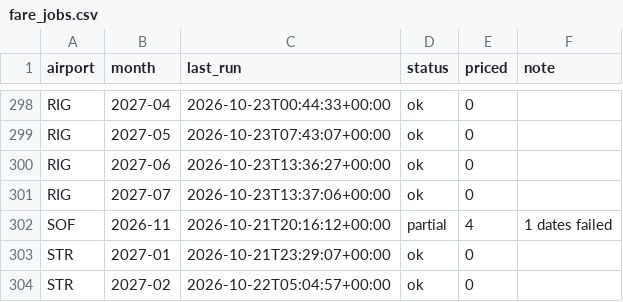
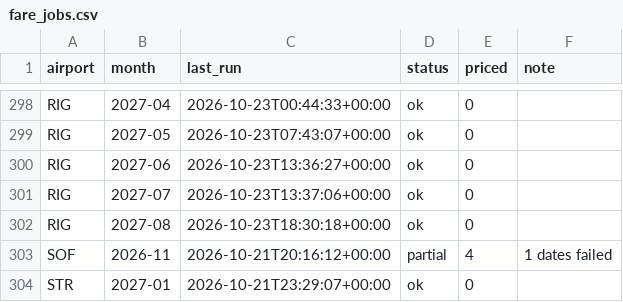
Before and after one commit to clombion/kiz-radar, a CSV file: pipeline/fare_jobs.csv, drawn as a sheet; only a part is shown, gaps mark what is left out; the shorter side is filled out with more unchanged rows.

```diff
--- a/pipeline/fare_jobs.csv
+++ b/pipeline/fare_jobs.csv
@@ -301,2 +301,3 @@ RIG,2027-06,2026-10-23T13:36:27+00:00,ok,0,
 RIG,2027-07,2026-10-23T13:37:06+00:00,ok,0,
+RIG,2027-08,2026-10-23T18:30:18+00:00,ok,0,
 SOF,2026-11,2026-10-21T20:16:12+00:00,partial,4,1 dates failed
```
